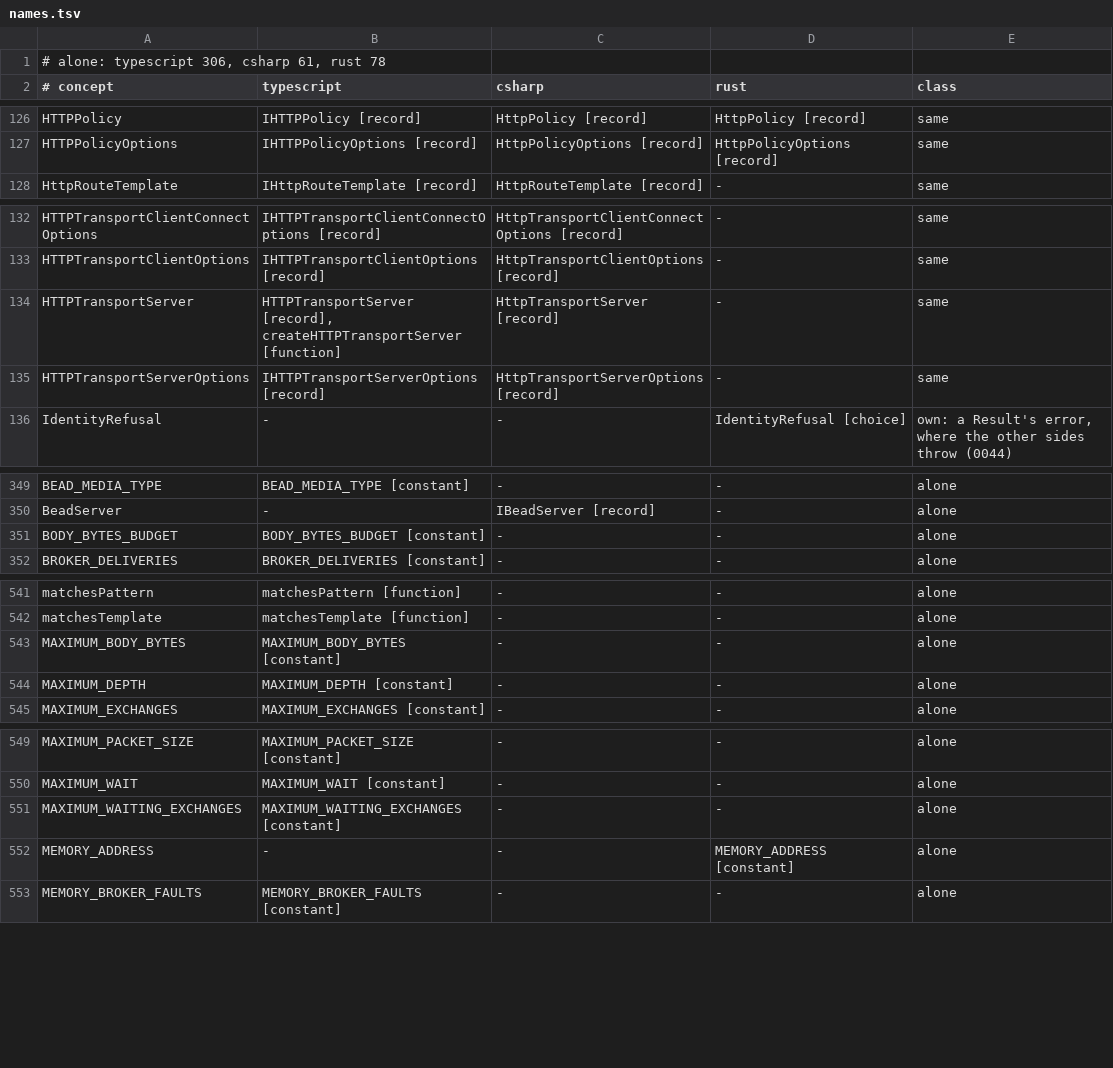
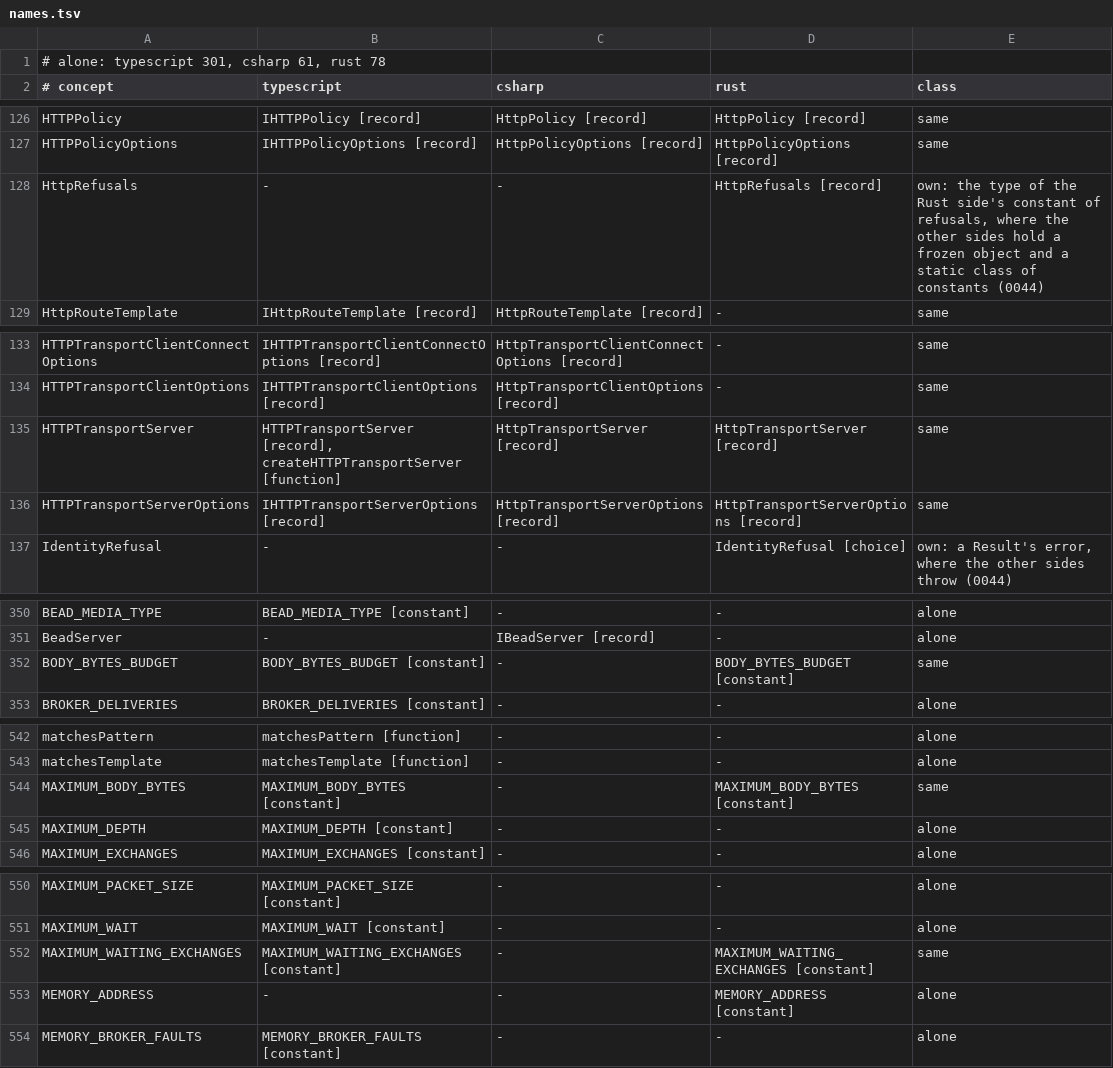
Before and after one commit to francisdesjardins/bead, a TSV file: tools/names.tsv, drawn as a sheet; only a part is shown, gaps mark what is left out; the diff covers the shown part only.

Commit message:
feat(rust): the HTTP transport server's exchanges
The feature `http` (hyper's HTTP/1.1 server, hyper-util's tokio IO,
http-body-util, httpdate) brings `HttpTransportServer`: its connect, its
envelopes and DELETE by the token, each body under its bound, its rate and
the budget, the refusals in spec 15.6's order, CORS, the bounds at the
connect, the 408 on hyper's timer, each socket closed in stages or let go,
an answer's send pace, `HTTP_REFUSALS`. Both socket servers share
`net::listening` and httpdate. Unit 15.12.4 leaves `AHEAD`; the durations
play the server's three `options` ways. Twins: exchange 10, fields 7,
server 36, `http-policy` 1.

```diff
--- a/tools/names.tsv
+++ b/tools/names.tsv
@@ -1,2 +1,2 @@
-# alone: typescript 306, csharp 61, rust 78
+# alone: typescript 301, csharp 61, rust 78
 # concept	typescript	csharp	rust	class
@@ -127,2 +127,3 @@ HTTPPolicy	IHTTPPolicy [record]	HttpPolicy [record]	HttpPolicy [record]	same
 HTTPPolicyOptions	IHTTPPolicyOptions [record]	HttpPolicyOptions [record]	HttpPolicyOptions [record]	same
+HttpRefusals	-	-	HttpRefusals [record]	own: the type of the Rust side's constant of refusals, where the other sides hold a frozen object and a static class of constants (0044)
 HttpRouteTemplate	IHttpRouteTemplate [record]	HttpRouteTemplate [record]	-	same
@@ -133,4 +134,4 @@ HTTPTransportClientConnectOptions	IHTTPTransportClientConnectOptions [record]	Ht
 HTTPTransportClientOptions	IHTTPTransportClientOptions [record]	HttpTransportClientOptions [record]	-	same
-HTTPTransportServer	HTTPTransportServer [record], createHTTPTransportServer [function]	HttpTransportServer [record]	-	same
-HTTPTransportServerOptions	IHTTPTransportServerOptions [record]	HttpTransportServerOptions [record]	-	same
+HTTPTransportServer	HTTPTransportServer [record], createHTTPTransportServer [function]	HttpTransportServer [record]	HttpTransportServer [record]	same
+HTTPTransportServerOptions	IHTTPTransportServerOptions [record]	HttpTransportServerOptions [record]	HttpTransportServerOptions [record]	same
 IdentityRefusal	-	-	IdentityRefusal [choice]	own: a Result's error, where the other sides throw (0044)
@@ -350,3 +351,3 @@ BEAD_MEDIA_TYPE	BEAD_MEDIA_TYPE [constant]	-	-	alone
 BeadServer	-	IBeadServer [record]	-	alone
-BODY_BYTES_BUDGET	BODY_BYTES_BUDGET [constant]	-	-	alone
+BODY_BYTES_BUDGET	BODY_BYTES_BUDGET [constant]	-	BODY_BYTES_BUDGET [constant]	same
 BROKER_DELIVERIES	BROKER_DELIVERIES [constant]	-	-	alone
@@ -542,3 +543,3 @@ matchesPattern	matchesPattern [function]	-	-	alone
 matchesTemplate	matchesTemplate [function]	-	-	alone
-MAXIMUM_BODY_BYTES	MAXIMUM_BODY_BYTES [constant]	-	-	alone
+MAXIMUM_BODY_BYTES	MAXIMUM_BODY_BYTES [constant]	-	MAXIMUM_BODY_BYTES [constant]	same
 MAXIMUM_DEPTH	MAXIMUM_DEPTH [constant]	-	-	alone
@@ -550,3 +551,3 @@ MAXIMUM_PACKET_SIZE	MAXIMUM_PACKET_SIZE [constant]	-	-	alone
 MAXIMUM_WAIT	MAXIMUM_WAIT [constant]	-	-	alone
-MAXIMUM_WAITING_EXCHANGES	MAXIMUM_WAITING_EXCHANGES [constant]	-	-	alone
+MAXIMUM_WAITING_EXCHANGES	MAXIMUM_WAITING_EXCHANGES [constant]	-	MAXIMUM_WAITING_EXCHANGES [constant]	same
 MEMORY_ADDRESS	-	-	MEMORY_ADDRESS [constant]	alone
```
Also changed, not shown: 5 edited cells elsewhere in this file, tools/durations.tsv, 30 other files.
